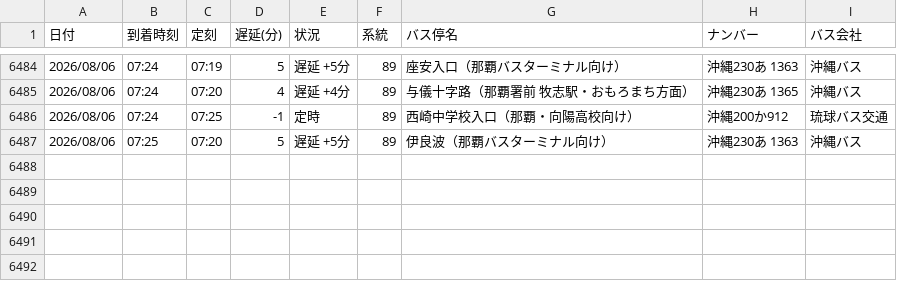
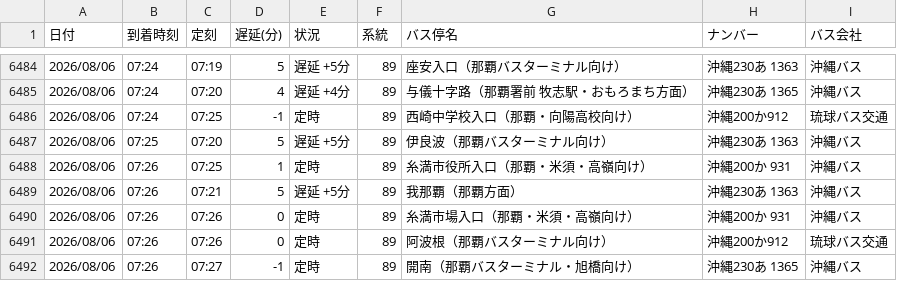
Before and after one commit to uy819/bus-tracker, a CSV file: bus_arrival_log.csv, drawn as a sheet; only a part is shown, gaps mark what is left out.

```diff
--- a/bus_arrival_log.csv
+++ b/bus_arrival_log.csv
@@ -6487 +6487,6 @@
 2026/08/06,07:25,07:20,5,遅延 +5分,89,伊良波（那覇バスターミナル向け）,沖縄230あ 1363 ,沖縄バス
+2026/08/06,07:26,07:25,1,定時,89,糸満市役所入口（那覇・米須・高嶺向け）,沖縄200か 931,沖縄バス
+2026/08/06,07:26,07:21,5,遅延 +5分,89,我那覇（那覇方面）,沖縄230あ 1363 ,沖縄バス
+2026/08/06,07:26,07:26,0,定時,89,糸満市場入口（那覇・米須・高嶺向け）,沖縄200か 931,沖縄バス
+2026/08/06,07:26,07:26,0,定時,89,阿波根（那覇バスターミナル向け）,沖縄200か912,琉球バス交通
+2026/08/06,07:26,07:27,-1,定時,89,開南（那覇バスターミナル・旭橋向け）,沖縄230あ 1365,沖縄バス
```
Also changed, not shown: 1 other file.
